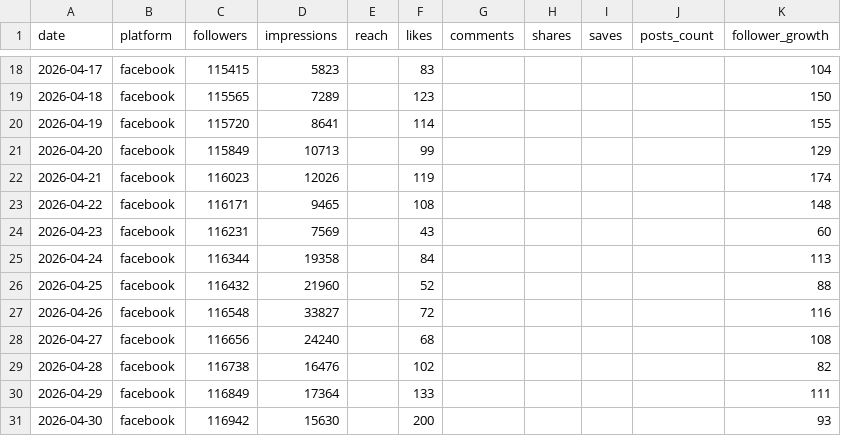
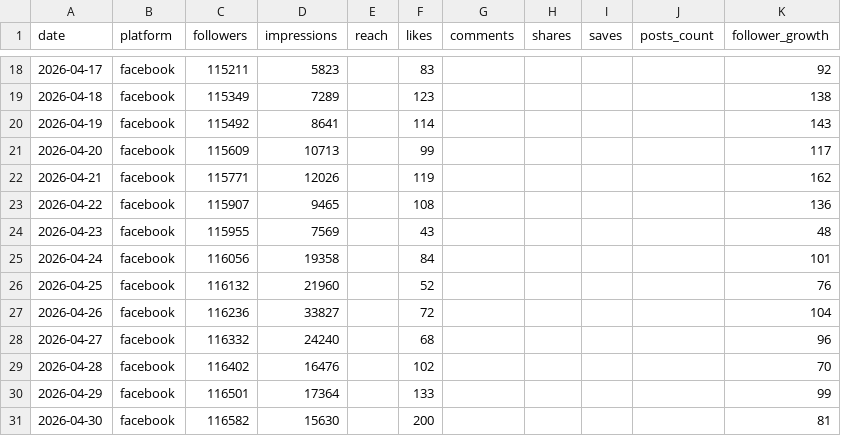
Before and after one commit to stonekum/dataset, a CSV file: data/samples/facebook_april_2026.csv, drawn as a sheet; only a part is shown, gaps mark what is left out; the diff covers the shown part only.

```diff
--- a/data/samples/facebook_april_2026.csv
+++ b/data/samples/facebook_april_2026.csv
@@ -18,14 +18,14 @@ date,platform,followers,impressions,reach,likes,comments,shares,saves,posts_coun
-2026-04-17,facebook,115415,5823,,83,,,,,104
-2026-04-18,facebook,115565,7289,,123,,,,,150
-2026-04-19,facebook,115720,8641,,114,,,,,155
-2026-04-20,facebook,115849,10713,,99,,,,,129
-2026-04-21,facebook,116023,12026,,119,,,,,174
-2026-04-22,facebook,116171,9465,,108,,,,,148
-2026-04-23,facebook,116231,7569,,43,,,,,60
-2026-04-24,facebook,116344,19358,,84,,,,,113
-2026-04-25,facebook,116432,21960,,52,,,,,88
-2026-04-26,facebook,116548,33827,,72,,,,,116
-2026-04-27,facebook,116656,24240,,68,,,,,108
-2026-04-28,facebook,116738,16476,,102,,,,,82
-2026-04-29,facebook,116849,17364,,133,,,,,111
-2026-04-30,facebook,116942,15630,,200,,,,,93
+2026-04-17,facebook,115211,5823,,83,,,,,92
+2026-04-18,facebook,115349,7289,,123,,,,,138
+2026-04-19,facebook,115492,8641,,114,,,,,143
+2026-04-20,facebook,115609,10713,,99,,,,,117
+2026-04-21,facebook,115771,12026,,119,,,,,162
+2026-04-22,facebook,115907,9465,,108,,,,,136
+2026-04-23,facebook,115955,7569,,43,,,,,48
+2026-04-24,facebook,116056,19358,,84,,,,,101
+2026-04-25,facebook,116132,21960,,52,,,,,76
+2026-04-26,facebook,116236,33827,,72,,,,,104
+2026-04-27,facebook,116332,24240,,68,,,,,96
+2026-04-28,facebook,116402,16476,,102,,,,,70
+2026-04-29,facebook,116501,17364,,133,,,,,99
+2026-04-30,facebook,116582,15630,,200,,,,,81
```
Also changed, not shown: 32 edited cells elsewhere in this file, data/samples/instagram_april_2026.csv, 2 other files.
